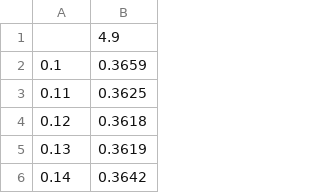
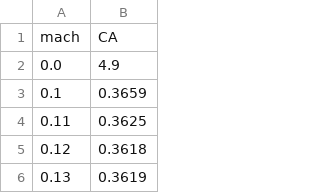
Before and after one commit to sus304/ForRocket, a CSV file: examples/sample_CA.csv, drawn as a sheet; only a part is shown; the shorter side is filled out with more unchanged rows.

Commit message:
bug-fix header in CA.csv

```diff
--- a/examples/sample_CA.csv
+++ b/examples/sample_CA.csv
@@ -1,2 +1,3 @@
-,4.9
+mach,CA
+0.0,4.9
 0.1,0.3659
```
